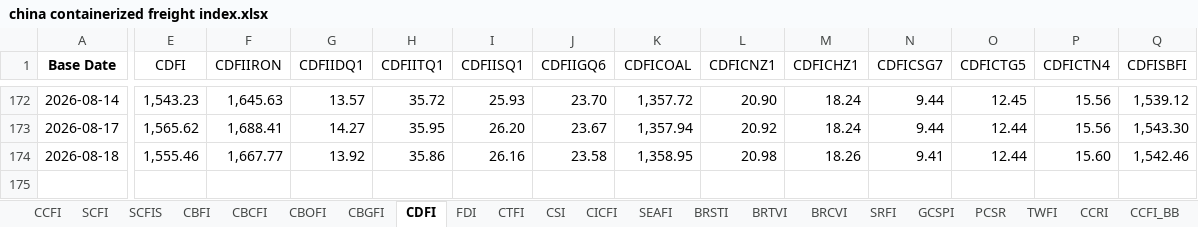
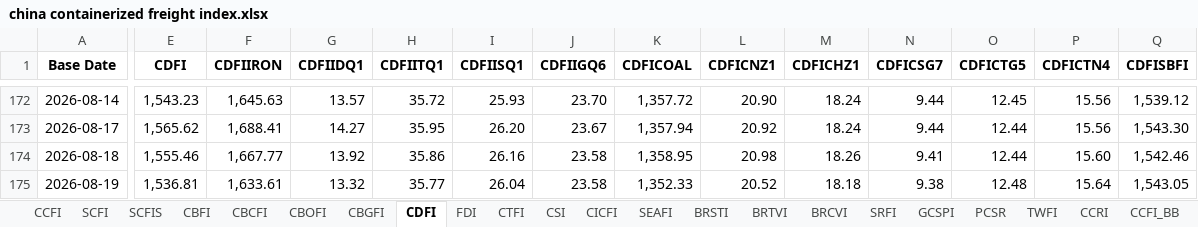
Before and after one commit to Tommylee1013/FinancialData, an Excel workbook: data_lake/freight/china containerized freight index.xlsx, sheet CDFI, drawn as a sheet; only a part is shown, gaps mark what is left out; values as stored, in another font and other column widths than the file's, no borders; rows hold the shown columns only; the diff covers the shown part only; the diff names each change by its address in the sheet, - before the commit and + after, or states it on an @@ line.

```diff
--- a/data_lake/freight/china containerized freight index.xlsx (sheet CDFI)
+++ b/data_lake/freight/china containerized freight index.xlsx (sheet CDFI)
-E1:Q1 bold: off
+E1:Q1 bold: on
+row 175: 2026-08-19 | 1,536.81 | 1,633.61 | 13.32 | 35.77 | 26.04 | 23.58 | 1,352.33 | 20.52 | 18.18 | 9.38 | 12.48 | 15.64 | 1,543.05
```
Also changed, not shown: cell formats elsewhere in this sheet, sheet FDI, sheet CTFI, sheet CBOFI, sheet CBCFI, sheet CBGFI, charts or pictures, data_lake/fixed_income/United States/US Bond Auction.xlsx, data_lake/industry/TrendForce/DRAM.xlsx, 22 other files.
